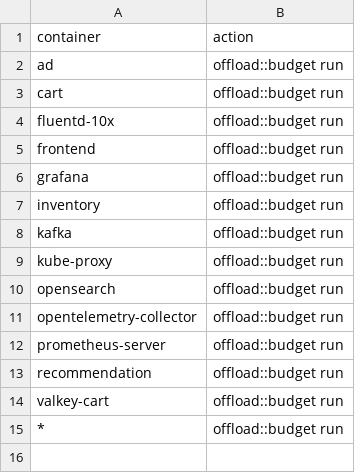
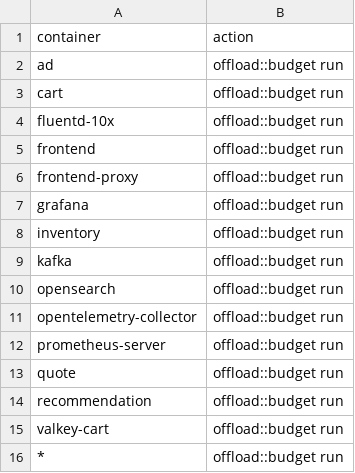
Before and after one commit to log-10x/config, a CSV file: log10x/policy/actions.csv, drawn as a sheet.

```diff
--- a/log10x/policy/actions.csv
+++ b/log10x/policy/actions.csv
@@ -5,2 +5,3 @@ fluentd-10x,offload::budget run
 frontend,offload::budget run
+frontend-proxy,offload::budget run
 grafana,offload::budget run
@@ -8,3 +9,2 @@ inventory,offload::budget run
 kafka,offload::budget run
-kube-proxy,offload::budget run
 opensearch,offload::budget run
@@ -12,2 +12,3 @@ opentelemetry-collector,offload::budget run
 prometheus-server,offload::budget run
+quote,offload::budget run
 recommendation,offload::budget run
```
Also changed, not shown: log10x/policy/caps.csv, log10x/policy/totals.csv, 2 other files.
